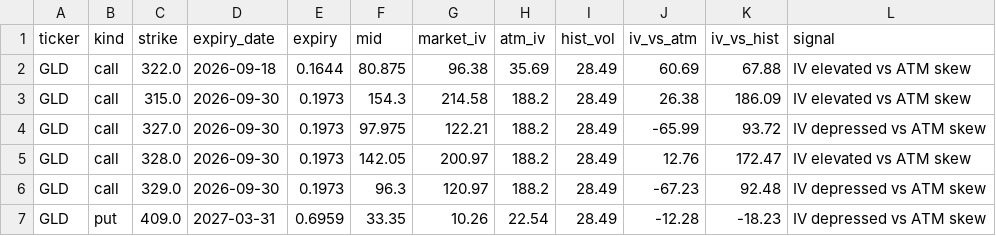
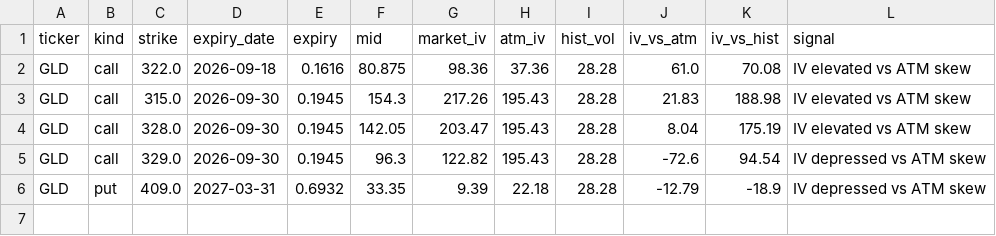
Before and after one commit to jaamesm/options-pricer, a CSV file: data/gld_signals.csv, drawn as a sheet.

```diff
--- a/data/gld_signals.csv
+++ b/data/gld_signals.csv
@@ -1,7 +1,6 @@
 ticker,kind,strike,expiry_date,expiry,mid,market_iv,atm_iv,hist_vol,iv_vs_atm,iv_vs_hist,signal
-GLD,call,322.0,2026-09-18,0.1644,80.875,96.38,35.69,28.49,60.69,67.88,IV elevated vs ATM skew
-GLD,call,315.0,2026-09-30,0.1973,154.3,214.58,188.2,28.49,26.38,186.09,IV elevated vs ATM skew
-GLD,call,327.0,2026-09-30,0.1973,97.975,122.21,188.2,28.49,-65.99,93.72,IV depressed vs ATM skew
-GLD,call,328.0,2026-09-30,0.1973,142.05,200.97,188.2,28.49,12.76,172.47,IV elevated vs ATM skew
-GLD,call,329.0,2026-09-30,0.1973,96.3,120.97,188.2,28.49,-67.23,92.48,IV depressed vs ATM skew
-GLD,put,409.0,2027-03-31,0.6959,33.35,10.26,22.54,28.49,-12.28,-18.23,IV depressed vs ATM skew
+GLD,call,322.0,2026-09-18,0.1616,80.875,98.36,37.36,28.28,61.0,70.08,IV elevated vs ATM skew
+GLD,call,315.0,2026-09-30,0.1945,154.3,217.26,195.43,28.28,21.83,188.98,IV elevated vs ATM skew
+GLD,call,328.0,2026-09-30,0.1945,142.05,203.47,195.43,28.28,8.04,175.19,IV elevated vs ATM skew
+GLD,call,329.0,2026-09-30,0.1945,96.3,122.82,195.43,28.28,-72.6,94.54,IV depressed vs ATM skew
+GLD,put,409.0,2027-03-31,0.6932,33.35,9.39,22.18,28.28,-12.79,-18.9,IV depressed vs ATM skew
```
Also changed, not shown: data/gld_chain.csv, data/nvda_chain.csv, 14 other files.
